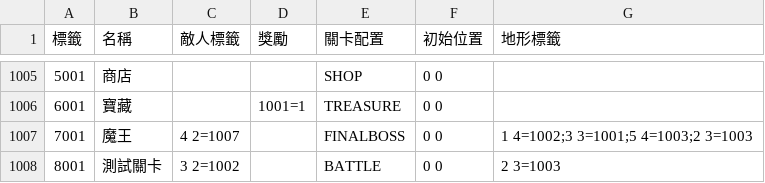
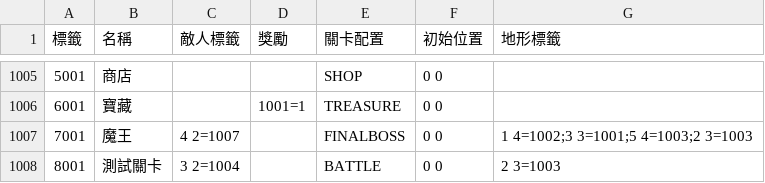
Before and after one commit to yucheng0210/Card, a CSV file: Assets/StreamingAssets/LEVELTYPELIST.csv, drawn as a sheet; only a part is shown, gaps mark what is left out.

```diff
--- a/Assets/StreamingAssets/LEVELTYPELIST.csv
+++ b/Assets/StreamingAssets/LEVELTYPELIST.csv
@@ -1007,2 +1007,2 @@
 7001,魔王,4 2=1007,,FINALBOSS,0 0,1 4=1002;3 3=1001;5 4=1003;2 3=1003
-8001,測試關卡,3 2=1002,,BATTLE,0 0,2 3=1003
+8001,測試關卡,3 2=1004,,BATTLE,0 0,2 3=1003
```
Also changed, not shown: 58 other files.
